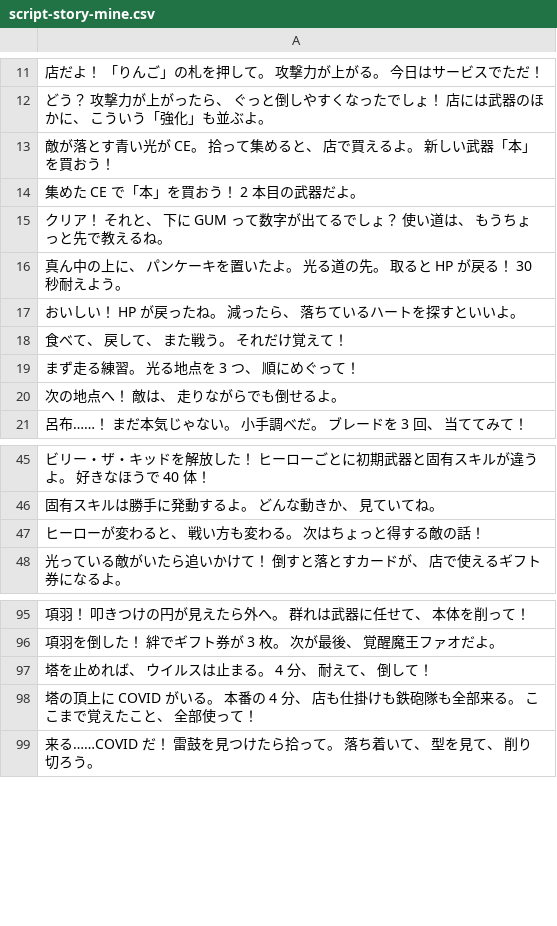
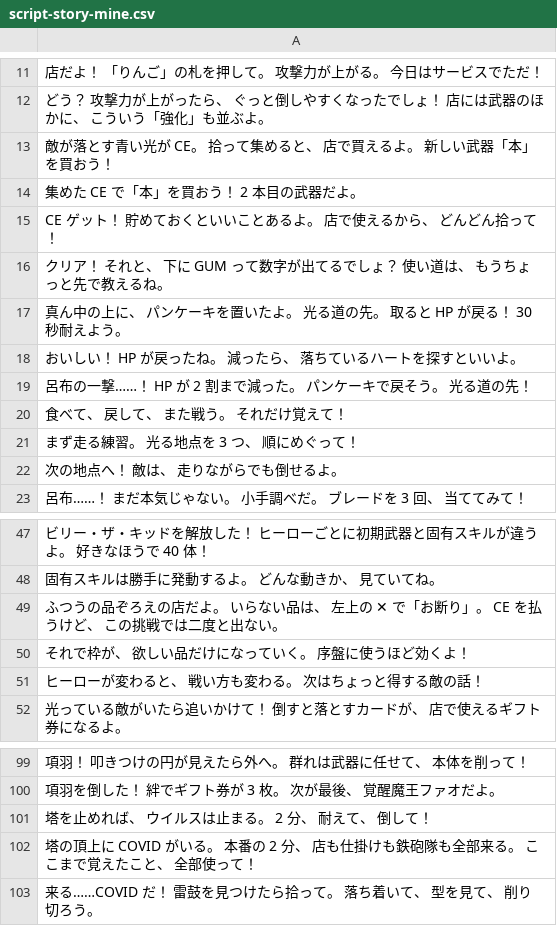
Before and after one commit to bearko/MyCryptoSurvivor, a CSV file: docs/voice/script-story-mine.csv, drawn as a sheet; only a part is shown, gaps mark what is left out.

```diff
--- a/docs/voice/script-story-mine.csv
+++ b/docs/voice/script-story-mine.csv
@@ -14,2 +14,3 @@
 "集めた CE で「本」を買おう！ 2 本目の武器だよ。"
+"CE ゲット！ 貯めておくといいことあるよ。 店で使えるから、 どんどん拾って！"
 "クリア！ それと、 下に GUM って数字が出てるでしょ？ 使い道は、 もうちょっと先で教えるね。"
@@ -17,2 +18,3 @@
 "おいしい！ HP が戻ったね。 減ったら、 落ちているハートを探すといいよ。"
+"呂布の一撃……！ HP が 2 割まで減った。 パンケーキで戻そう。 光る道の先！"
 "食べて、 戻して、 また戦う。 それだけ覚えて！"
@@ -46,2 +48,4 @@
 "固有スキルは勝手に発動するよ。 どんな動きか、 見ていてね。"
+"ふつうの品ぞろえの店だよ。 いらない品は、 左上の ✕ で「お断り」。 CE を払うけど、 この挑戦では二度と出ない。"
+"それで枠が、 欲しい品だけになっていく。 序盤に使うほど効くよ！"
 "ヒーローが変わると、 戦い方も変わる。 次はちょっと得する敵の話！"
@@ -96,4 +100,4 @@
 "項羽を倒した！ 絆でギフト券が 3 枚。 次が最後、 覚醒魔王ファオだよ。"
-"塔を止めれば、 ウイルスは止まる。 4 分、 耐えて、 倒して！"
-"塔の頂上に COVID がいる。 本番の 4 分、 店も仕掛けも鉄砲隊も全部来る。 ここまで覚えたこと、 全部使って！"
+"塔を止めれば、 ウイルスは止まる。 2 分、 耐えて、 倒して！"
+"塔の頂上に COVID がいる。 本番の 2 分、 店も仕掛けも鉄砲隊も全部来る。 ここまで覚えたこと、 全部使って！"
 "来る……COVID だ！ 雷鼓を見つけたら拾って。 落ち着いて、 型を見て、 削り切ろう。"
```
Also changed, not shown: 14 other files.
